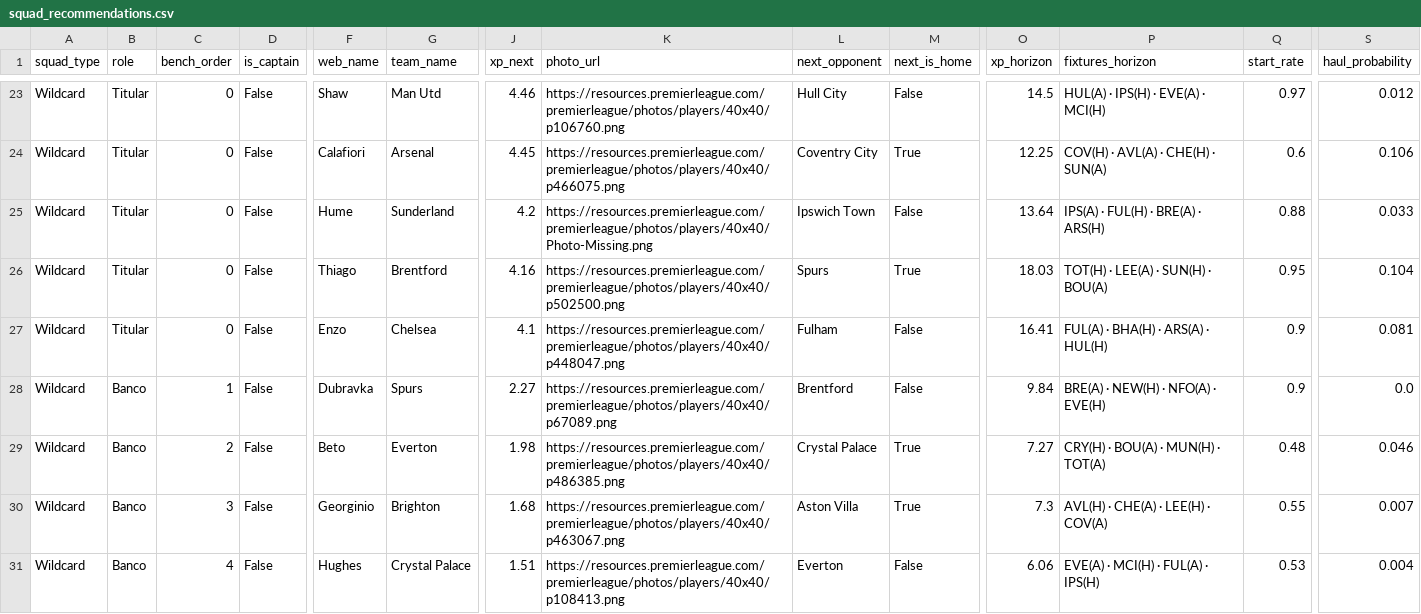
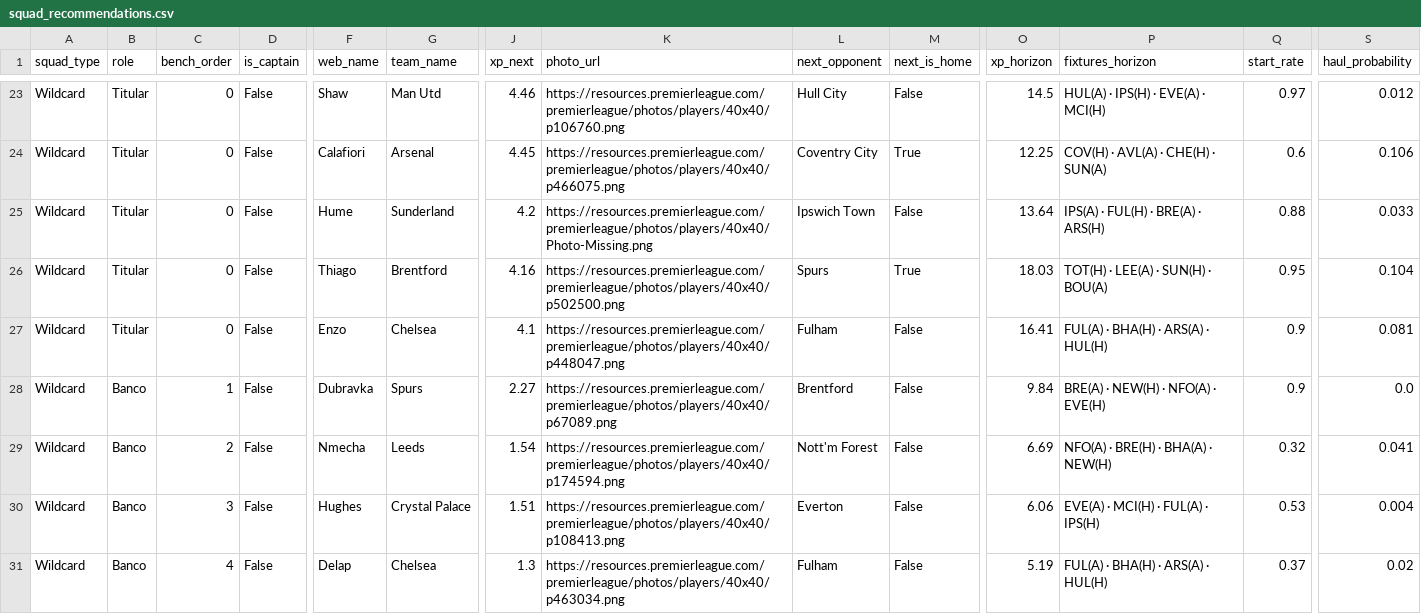
Before and after one commit to vinilop1114/gameweek-lab, a CSV file: data/processed/squad_recommendations.csv, drawn as a sheet; only a part is shown, gaps mark what is left out; removed rows and columns are numbered as before the commit, all else as after; rows hold the shown columns only; the diff names each change by its address in the sheet, - before the commit and + after, or states it on an @@ line.

```diff
--- a/data/processed/squad_recommendations.csv
+++ b/data/processed/squad_recommendations.csv
-F29 (web_name): Beto
+F29 (web_name): Nmecha
-G29 (team_name): Everton
+G29 (team_name): Leeds
-J29 (xp_next): 1.98
+J29 (xp_next): 1.54
-K29 (photo_url): https://resources.premierleague.com/premierleague/photos/players/40x40/p486385.png
+K29 (photo_url): https://resources.premierleague.com/premierleague/photos/players/40x40/p174594.png
-L29 (next_opponent): Crystal Palace
+L29 (next_opponent): Nott'm Forest
-M29 (next_is_home): True
+M29 (next_is_home): False
-O29 (xp_horizon): 7.27
+O29 (xp_horizon): 6.69
-P29 (fixtures_horizon): CRY(H) · BOU(A) · MUN(H) · TOT(A)
+P29 (fixtures_horizon): NFO(A) · BRE(H) · BHA(A) · NEW(H)
-Q29 (start_rate): 0.48
+Q29 (start_rate): 0.32
-S29 (haul_probability): 0.046
+S29 (haul_probability): 0.041
-row 30: Wildcard | Banco | 3 | False | Georginio | Brighton | 1.68 | https://resources.premierleague.com/premierleague/photos/players/40x40/p463067.png | Aston Villa | True | 7.3 | AVL(H) · CHE(A) · LEE(H) · COV(A) | 0.55 | 0.007
-C30 (bench_order): 4
+C30 (bench_order): 3
+row 31: Wildcard | Banco | 4 | False | Delap | Chelsea | 1.3 | https://resources.premierleague.com/premierleague/photos/players/40x40/p463034.png | Fulham | False | 5.19 | FUL(A) · BHA(H) · ARS(A) · HUL(H) | 0.37 | 0.02
```
Also changed, not shown: data/processed/players.csv, data/processed/players_scored.csv, 1 other file.
